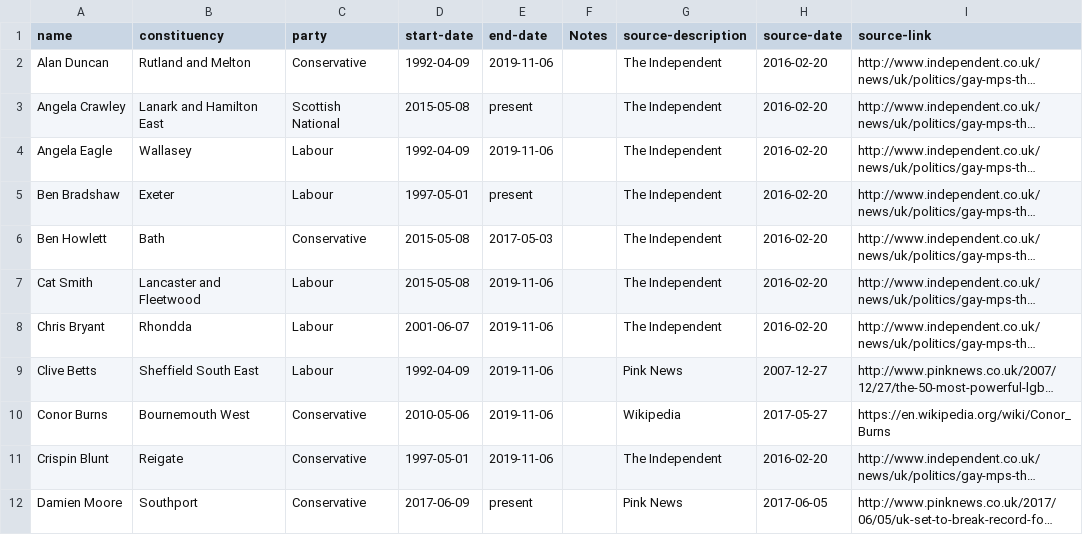
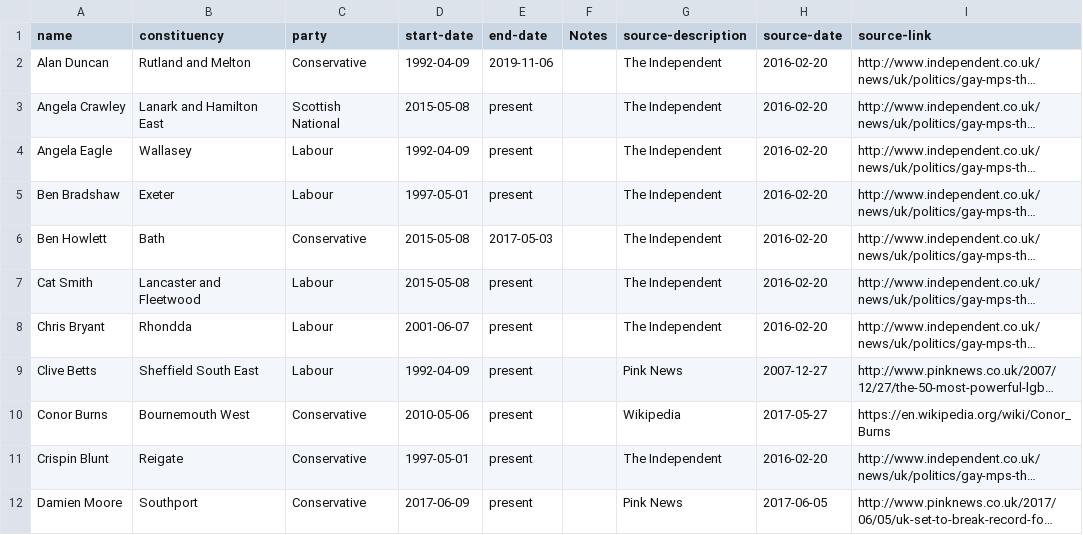
Before and after one commit to johnpeart/lgbt-mp, a CSV file: _data/members.csv, drawn as a sheet; only a part is shown; long unchanged cells end in …; the diff covers the shown part only; the diff names each change by its address in the sheet, - before the commit and + after, or states it on an @@ line.

```diff
--- a/_data/members.csv
+++ b/_data/members.csv
-E4 (end-date): 2019-11-06
+E4 (end-date): present
-E7:E11 (end-date): 2019-11-06
+E7:E11 (end-date): present
```
Also changed, not shown: 3 added rows and 16 edited cells elsewhere in this file.
